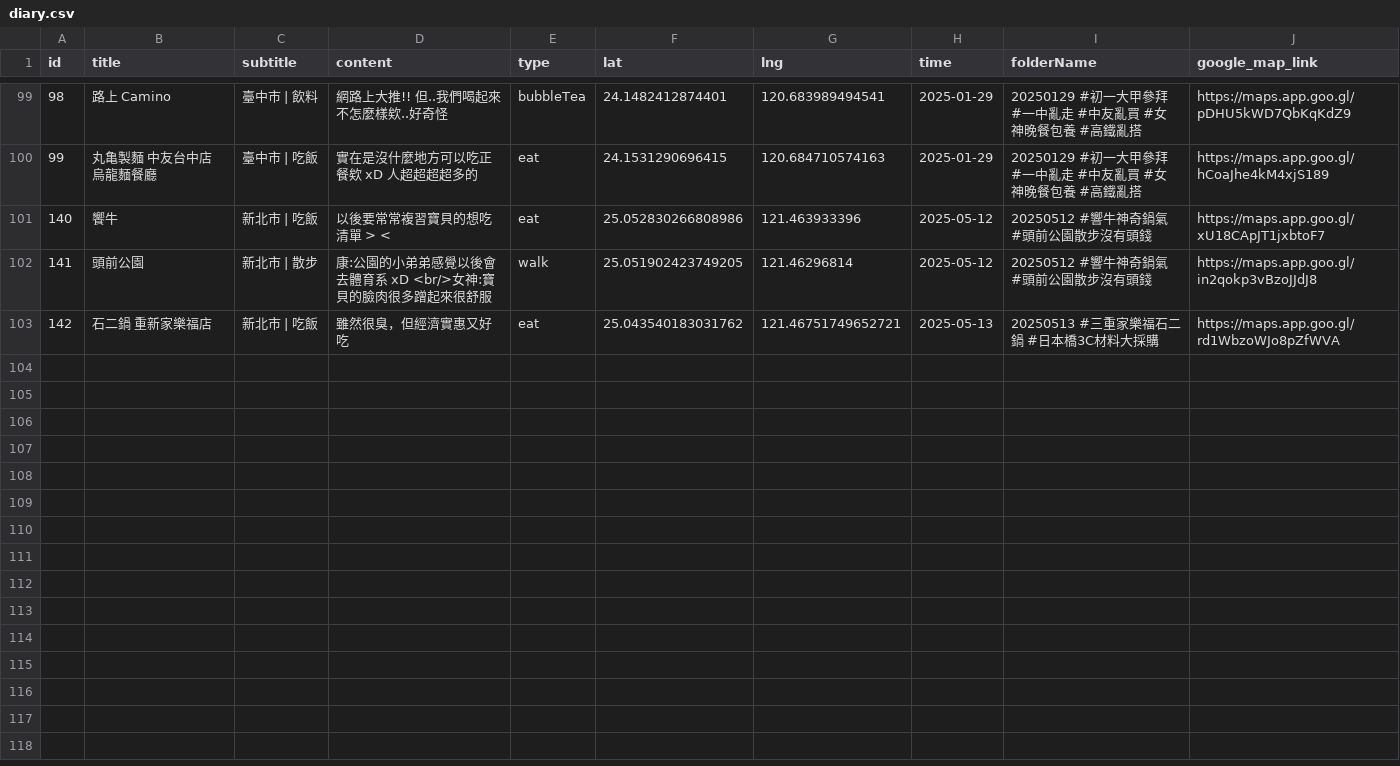
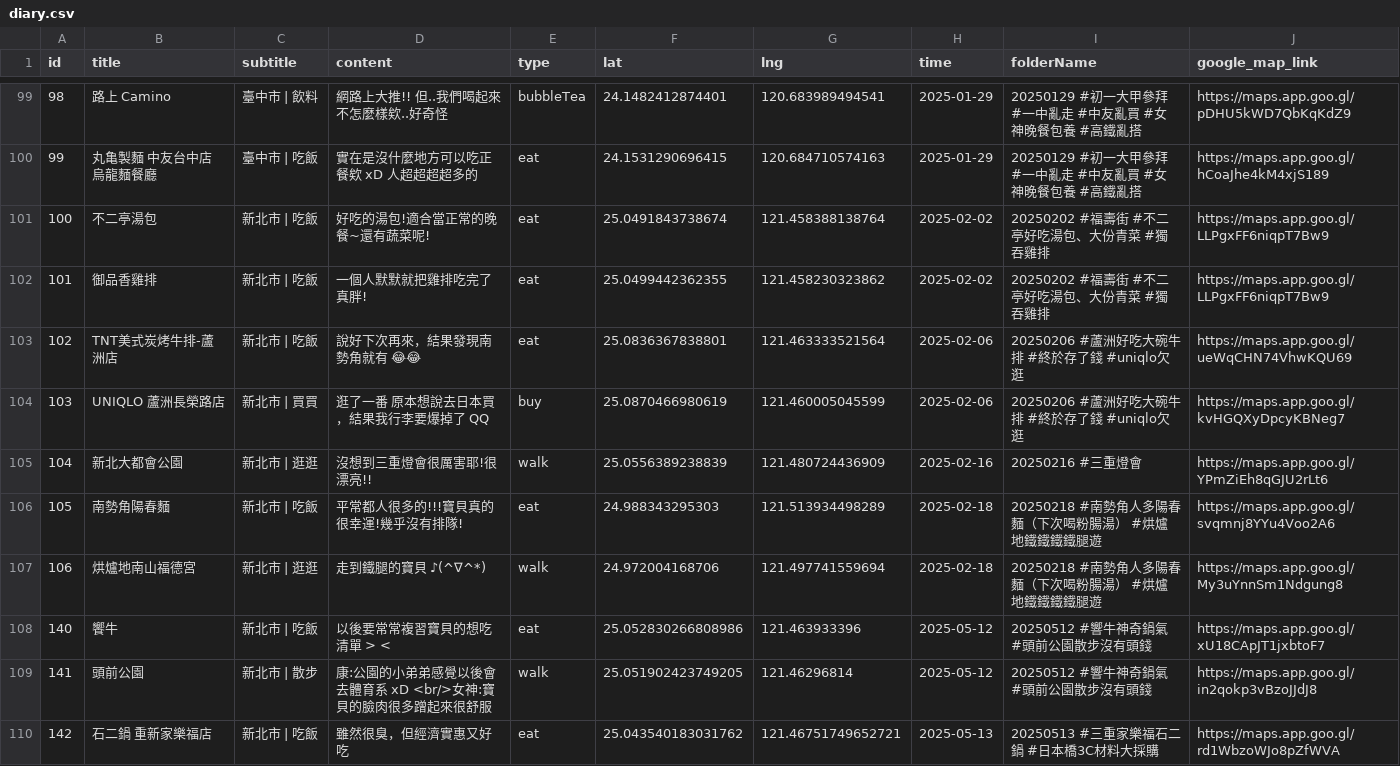
Before and after one commit to sm245735/confession-site, a CSV file: data/diary.csv, drawn as a sheet; only a part is shown, gaps mark what is left out; the diff names each change by its address in the sheet, - before the commit and + after, or states it on an @@ line.

Commit message:
Update diary.csv

```diff
--- a/data/diary.csv
+++ b/data/diary.csv
+row 101: 100 | 不二亭湯包 | 新北市 | 吃飯 | 好吃的湯包!適合當正常的晚餐~還有蔬菜呢! | eat | 25.0491843738674 | 121.458388138764 | 2025-02-02 | 20250202 #福壽街 #不二亭好吃湯包、大份青菜 #獨吞雞排 | https://maps.app.goo.gl/LLPgxFF6niqpT7Bw9
+row 102: 101 | 御品香雞排 | 新北市 | 吃飯 | 一個人默默就把雞排吃完了 真胖! | eat | 25.0499442362355 | 121.458230323862 | 2025-02-02 | 20250202 #福壽街 #不二亭好吃湯包、大份青菜 #獨吞雞排 | https://maps.app.goo.gl/LLPgxFF6niqpT7Bw9
+row 103: 102 | TNT美式炭烤牛排-蘆洲店 | 新北市 | 吃飯 | 說好下次再來，結果發現南勢角就有 😂😂 | eat | 25.0836367838801 | 121.463333521564 | 2025-02-06 | 20250206 #蘆洲好吃大碗牛排 #終於存了錢 #uniqlo欠逛 | https://maps.app.goo.gl/ueWqCHN74VhwKQU69
+row 104: 103 | UNIQLO 蘆洲長榮路店 | 新北市 | 買買 | 逛了一番 原本想說去日本買，結果我行李要爆掉了 QQ | buy | 25.0870466980619 | 121.460005045599 | 2025-02-06 | 20250206 #蘆洲好吃大碗牛排 #終於存了錢 #uniqlo欠逛 | https://maps.app.goo.gl/kvHGQXyDpcyKBNeg7
+row 105: 104 | 新北大都會公園 | 新北市 | 逛逛 | 沒想到三重燈會很厲害耶!很漂亮!! | walk | 25.0556389238839 | 121.480724436909 | 2025-02-16 | 20250216 #三重燈會 | https://maps.app.goo.gl/YPmZiEh8qGJU2rLt6
+row 106: 105 | 南勢角陽春麵 | 新北市 | 吃飯 | 平常都人很多的!!!寶貝真的很幸運!幾乎沒有排隊! | eat | 24.988343295303 | 121.513934498289 | 2025-02-18 | 20250218 #南勢角人多陽春麵（下次喝粉腸湯） #烘爐地鐵鐵鐵鐵腿遊 | https://maps.app.goo.gl/svqmnj8YYu4Voo2A6
+row 107: 106 | 烘爐地南山福德宮 | 新北市 | 逛逛 | 走到鐵腿的寶貝 ♪(^∇^*) | walk | 24.972004168706 | 121.497741559694 | 2025-02-18 | 20250218 #南勢角人多陽春麵（下次喝粉腸湯） #烘爐地鐵鐵鐵鐵腿遊 | https://maps.app.goo.gl/My3uYnnSm1Ndgung8
```
